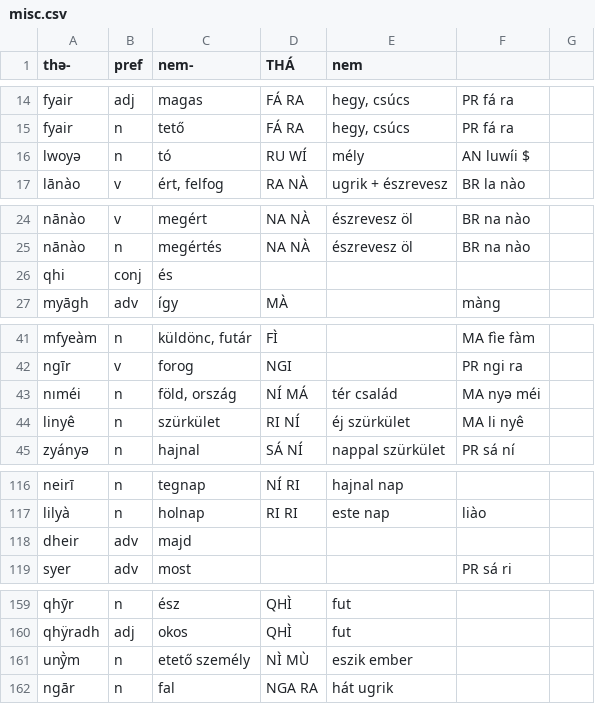
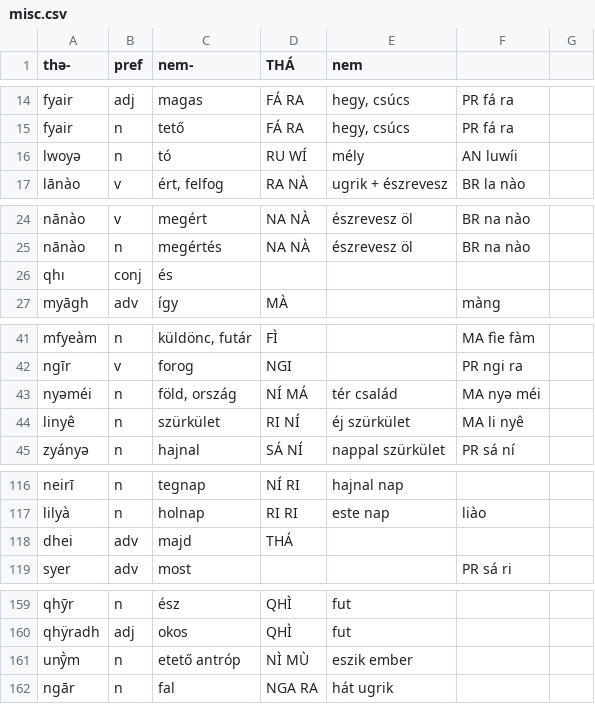
Before and after one commit to MauPalantir/syiao-data, a CSV file: misc.csv, drawn as a sheet; only a part is shown, gaps mark what is left out; the diff covers the shown part only.

```diff
--- a/misc.csv
+++ b/misc.csv
@@ -16 +16 @@ fyair,n,tető,FÁ RA,"hegy, csúcs",PR fá ra
-lwoyə,n,tó,RU WÍ,mély,AN luwíi $
+lwoyə,n,tó,RU WÍ,mély,AN luwíi,
@@ -26 +26 @@ nānào,n,megértés,NA NÀ,észrevesz öl,BR na nào
-qhi,conj,és,,,
+qhı,conj,és,,,,
@@ -43 +43 @@ ngīr,v,forog,NGI,,PR ngi ra
-nıméi,n,"föld, ország",NÍ MÁ,tér család,MA nyə méi
+nyəméi,n,"föld, ország",NÍ MÁ,tér család,MA nyə méi,
@@ -118 +118 @@ lilyà,n,holnap,RI RI,este nap,liào
-dheir,adv,majd,,,
+dhei,adv,majd,THÁ,,,
@@ -161 +161 @@ qhÿradh,adj,okos,QHÌ,fut,
-unȳ̀m,n,etető személy,NÌ MÙ,eszik ember,
+unȳ̀m,n,etető antróp,NÌ MÙ,eszik ember,,
```
Also changed, not shown: 17 added rows, 1 removed row and 8 edited cells elsewhere in this file, animals.csv, religion.csv, 2 other files.
